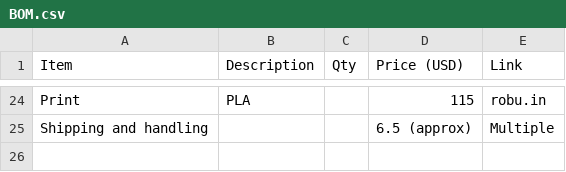
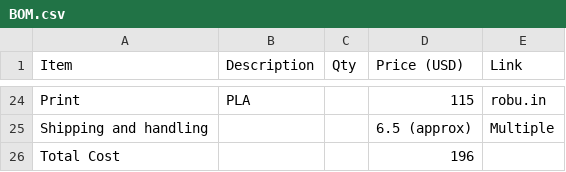
Before and after one commit to vd-sh/luminator, a CSV file: BOM.csv, drawn as a sheet; only a part is shown, gaps mark what is left out; the diff names each change by its address in the sheet, - before the commit and + after, or states it on an @@ line.

Commit message:
Add total cost to BOM.csv

```diff
--- a/BOM.csv
+++ b/BOM.csv
+row 26: Total Cost |  |  | 196
```
